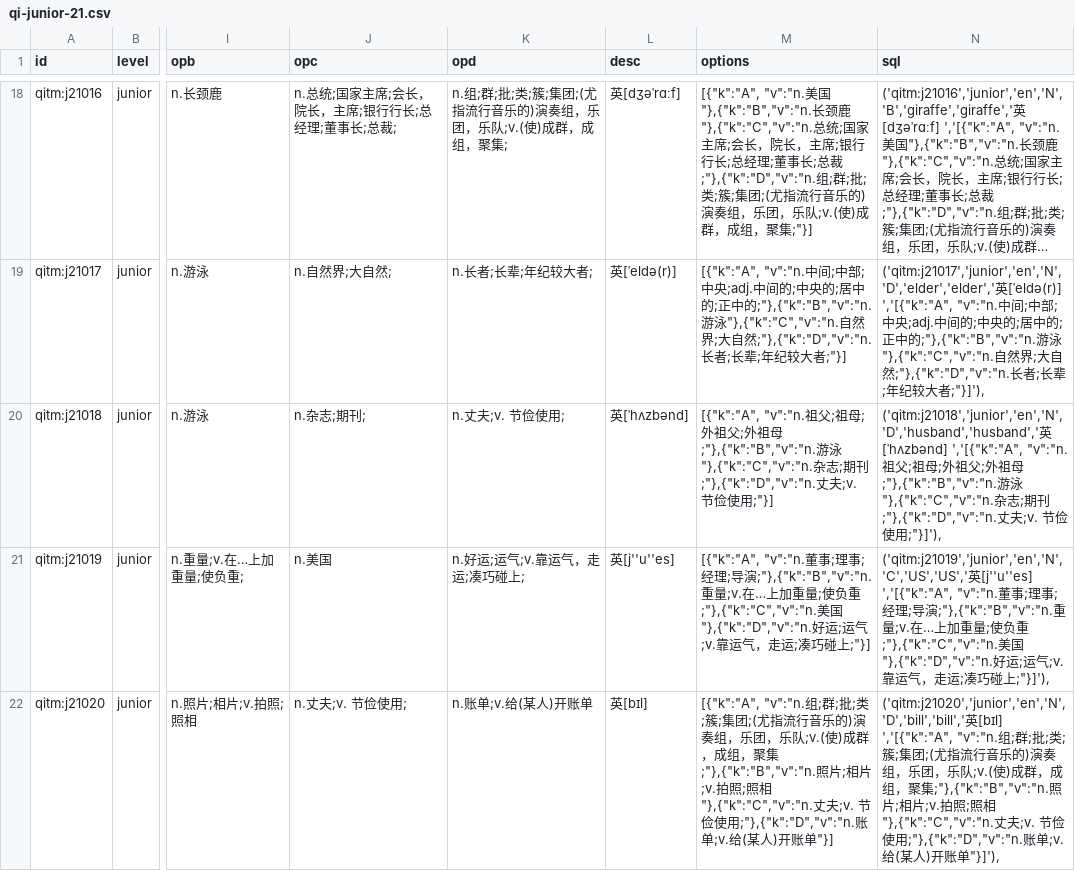
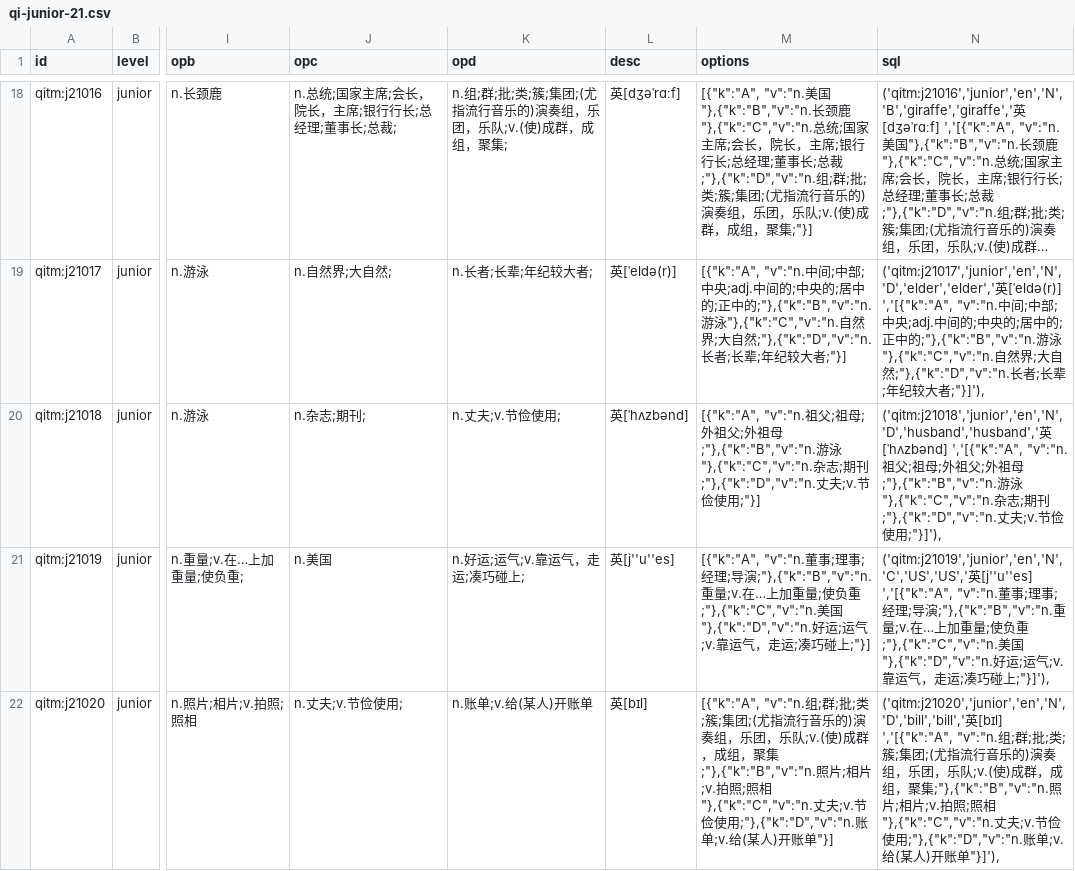
Before and after one commit to moreadgroup/moread-cloud-data, a CSV file: src/main/resources/quizzes/magic-ear-8-times/qi-junior-21.csv, drawn as a sheet; only a part is shown, gaps mark what is left out; long unchanged cells end in …; the diff covers the shown part only; the diff names each change by its address in the sheet, - before the commit and + after, or states it on an @@ line.

```diff
--- a/src/main/resources/quizzes/magic-ear-8-times/qi-junior-21.csv
+++ b/src/main/resources/quizzes/magic-ear-8-times/qi-junior-21.csv
-K20 (opd): n.丈夫;v. 节俭使用;
+K20 (opd): n.丈夫;v.节俭使用;
-M20 (options): …用;"}]
+M20 (options): …用;"}]
-N20 (sql): …用;"}]'),
+N20 (sql): …用;"}]'),
-J22 (opc): n.丈夫;v. 节俭使用;
+J22 (opc): n.丈夫;v.节俭使用;
-M22 (options): …开账单"}]
+M22 (options): …开账单"}]
-N22 (sql): …单"}]'),
+N22 (sql): …单"}]'),
```
Also changed, not shown: 70 edited cells elsewhere in this file, 30 other files.
